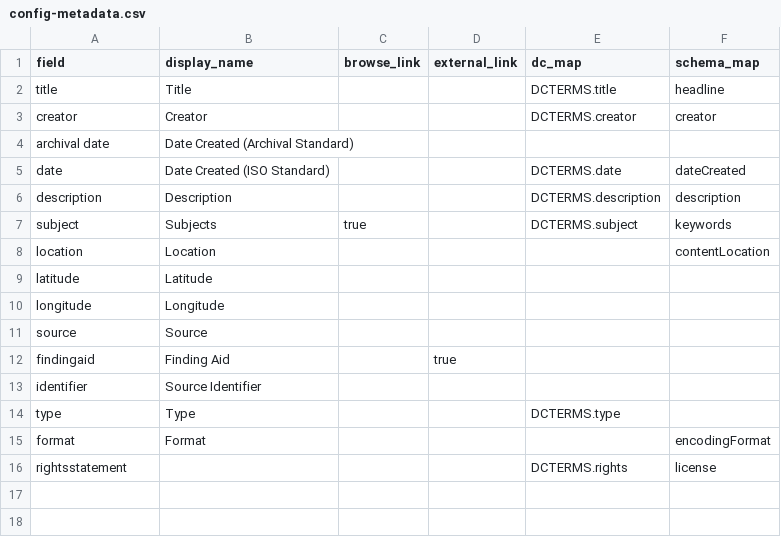
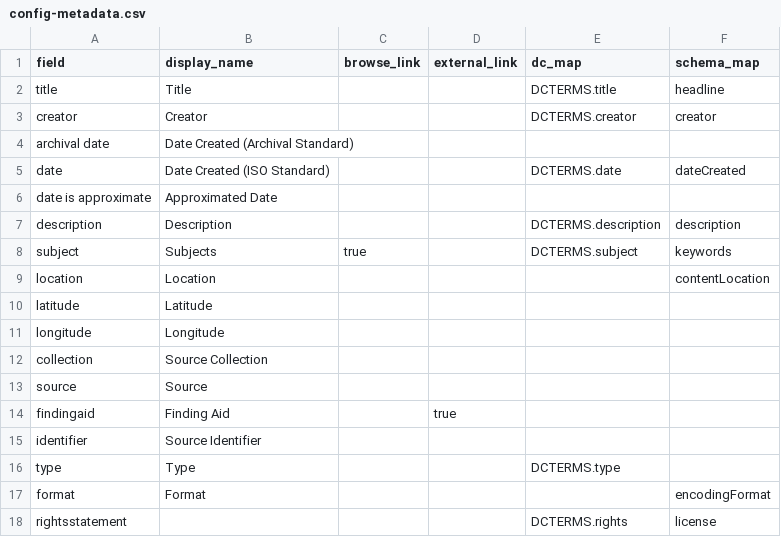
Before and after one commit to uidaholib/documents-digital-collections-template, a CSV file: _data/config-metadata.csv, drawn as a sheet.

Commit message:
migrate config csvs

```diff
--- a/_data/config-metadata.csv
+++ b/_data/config-metadata.csv
@@ -5,2 +5,3 @@ archival date,Date Created (Archival Standard)
 date,Date Created (ISO Standard),,,DCTERMS.date,dateCreated
+date is approximate,Approximated Date
 description,Description,,,DCTERMS.description,description
@@ -10,2 +11,3 @@ latitude,Latitude,,,,
 longitude,Longitude,,,,
+collection,Source Collection
 source,Source,,,,
```
Also changed, not shown: 3 other files.
